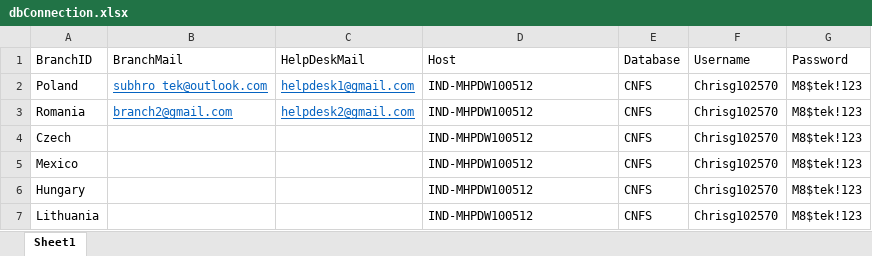
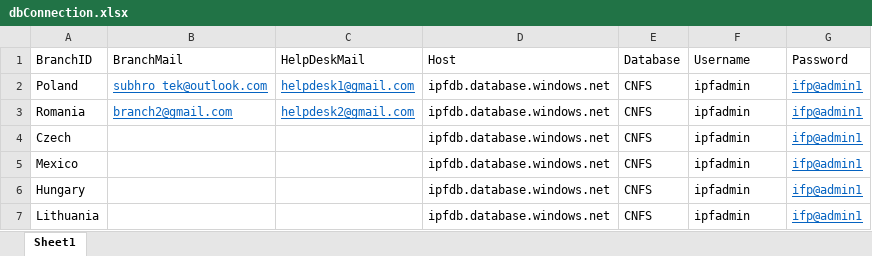
Before and after one commit to Chrisgraham0104/botnew, an Excel workbook: xls/dbConnection.xlsx, sheet Sheet1, drawn as a sheet; values as stored, in another font and other column widths than the file's, no borders; the diff names each change by its address in the sheet, - before the commit and + after, or states it on an @@ line.

Commit message:
Add files via upload

```diff
--- a/xls/dbConnection.xlsx (sheet Sheet1)
+++ b/xls/dbConnection.xlsx (sheet Sheet1)
-D2:D7 (Host): IND-MHPDW100512
+D2:D7 (Host): ipfdb.database.windows.net
-F2:F7 (Username): Chrisg102570
+F2:F7 (Username): ipfadmin
-G2:G7 (Password): M8$tek!123
+G2:G7 (Password): ifp@admin1
@@ G2:G7 underline: off → on, text colour: black → #0563C1 @@
```
